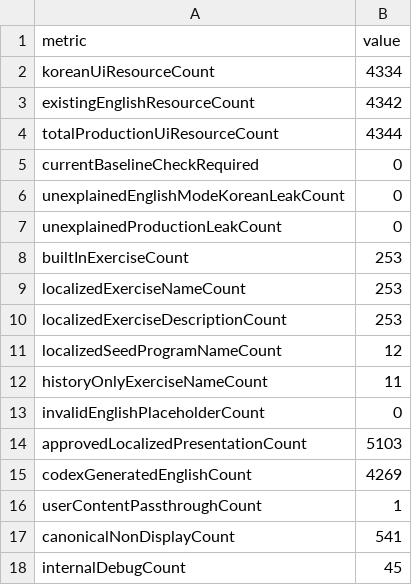
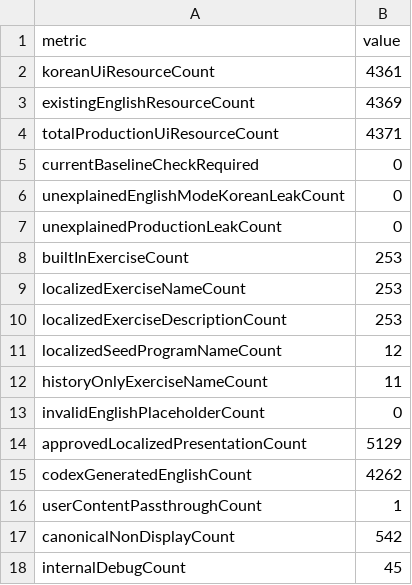
Before and after one commit to Mascollel-Ko/WhatYouGottaDo, a CSV file: docs/generated/localization_coverage_summary.csv, drawn as a sheet.

```diff
--- a/docs/generated/localization_coverage_summary.csv
+++ b/docs/generated/localization_coverage_summary.csv
@@ -1,5 +1,5 @@
 metric,value
-koreanUiResourceCount,4334
-existingEnglishResourceCount,4342
-totalProductionUiResourceCount,4344
+koreanUiResourceCount,4361
+existingEnglishResourceCount,4369
+totalProductionUiResourceCount,4371
 currentBaselineCheckRequired,0
@@ -13,6 +13,6 @@ historyOnlyExerciseNameCount,11
 invalidEnglishPlaceholderCount,0
-approvedLocalizedPresentationCount,5103
-codexGeneratedEnglishCount,4269
+approvedLocalizedPresentationCount,5129
+codexGeneratedEnglishCount,4262
 userContentPassthroughCount,1
-canonicalNonDisplayCount,541
+canonicalNonDisplayCount,542
 internalDebugCount,45
```
Also changed, not shown: 7 other files.
